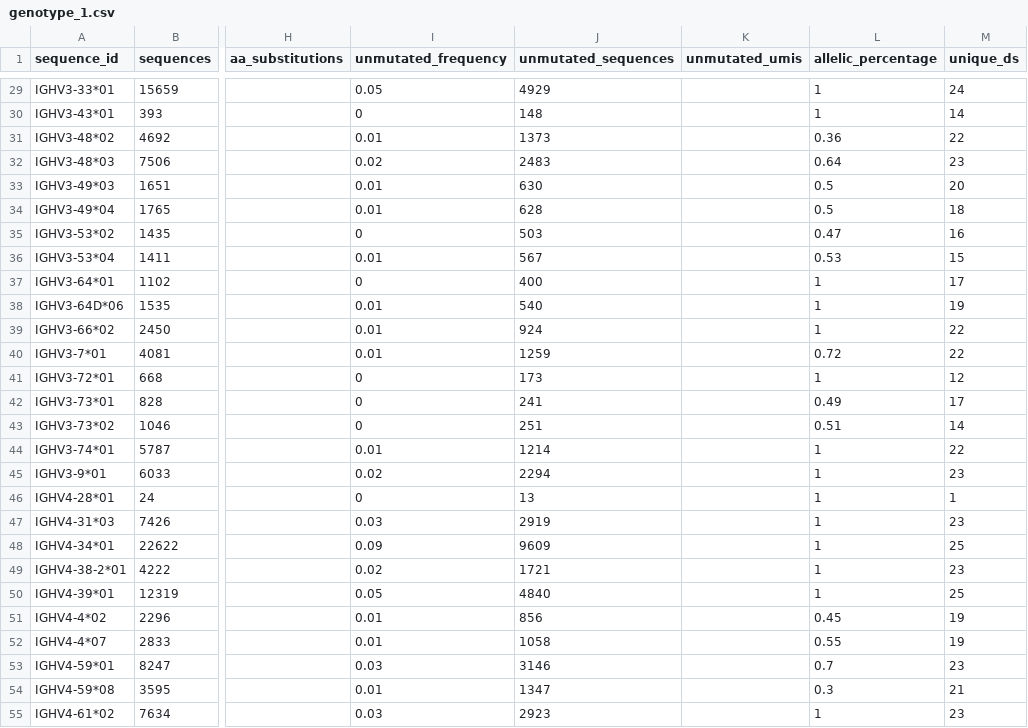
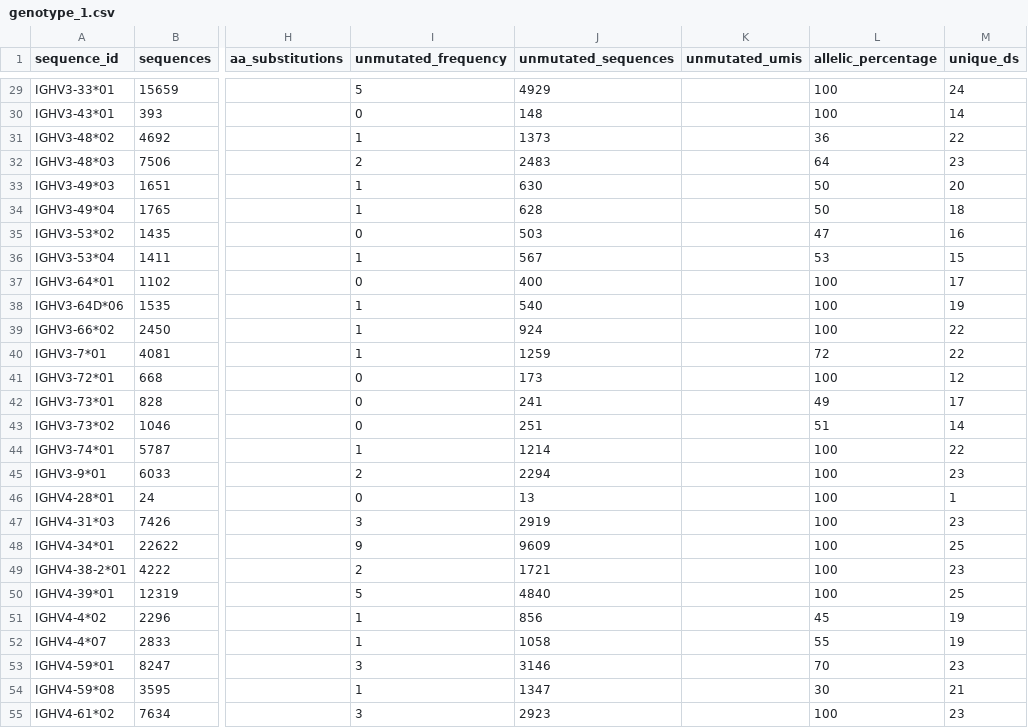
Before and after one commit to airr-community/ogrdb, a CSV file: static/docs/genotype_1.csv, drawn as a sheet; only a part is shown, gaps mark what is left out; the diff covers the shown part only; the diff names each change by its address in the sheet, - before the commit and + after, or states it on an @@ line.

Commit message:
Values should be percentages (max 100) not fractions.

```diff
--- a/static/docs/genotype_1.csv
+++ b/static/docs/genotype_1.csv
-I29 (unmutated_frequency): 0.05
+I29 (unmutated_frequency): 5
-L29:L30 (allelic_percentage): 1
+L29:L30 (allelic_percentage): 100
-I31 (unmutated_frequency): 0.01
+I31 (unmutated_frequency): 1
-L31 (allelic_percentage): 0.36
+L31 (allelic_percentage): 36
-I32 (unmutated_frequency): 0.02
+I32 (unmutated_frequency): 2
-L32 (allelic_percentage): 0.64
+L32 (allelic_percentage): 64
-I33:I34 (unmutated_frequency): 0.01
+I33:I34 (unmutated_frequency): 1
-L33:L34 (allelic_percentage): 0.5
+L33:L34 (allelic_percentage): 50
-L35 (allelic_percentage): 0.47
+L35 (allelic_percentage): 47
-I36 (unmutated_frequency): 0.01
+I36 (unmutated_frequency): 1
-L36 (allelic_percentage): 0.53
+L36 (allelic_percentage): 53
-L37:L39 (allelic_percentage): 1
+L37:L39 (allelic_percentage): 100
-I38:I40 (unmutated_frequency): 0.01
+I38:I40 (unmutated_frequency): 1
-L40 (allelic_percentage): 0.72
+L40 (allelic_percentage): 72
-L41 (allelic_percentage): 1
+L41 (allelic_percentage): 100
-L42 (allelic_percentage): 0.49
+L42 (allelic_percentage): 49
-L43 (allelic_percentage): 0.51
+L43 (allelic_percentage): 51
-I44 (unmutated_frequency): 0.01
+I44 (unmutated_frequency): 1
-L44:L50 (allelic_percentage): 1
+L44:L50 (allelic_percentage): 100
-I45 (unmutated_frequency): 0.02
+I45 (unmutated_frequency): 2
-I47 (unmutated_frequency): 0.03
+I47 (unmutated_frequency): 3
-I48 (unmutated_frequency): 0.09
+I48 (unmutated_frequency): 9
-I49 (unmutated_frequency): 0.02
+I49 (unmutated_frequency): 2
-I50 (unmutated_frequency): 0.05
+I50 (unmutated_frequency): 5
-I51:I52 (unmutated_frequency): 0.01
+I51:I52 (unmutated_frequency): 1
-L51 (allelic_percentage): 0.45
+L51 (allelic_percentage): 45
-L52 (allelic_percentage): 0.55
+L52 (allelic_percentage): 55
-I53 (unmutated_frequency): 0.03
+I53 (unmutated_frequency): 3
-L53 (allelic_percentage): 0.7
+L53 (allelic_percentage): 70
-I54 (unmutated_frequency): 0.01
+I54 (unmutated_frequency): 1
-L54 (allelic_percentage): 0.3
+L54 (allelic_percentage): 30
-I55 (unmutated_frequency): 0.03
+I55 (unmutated_frequency): 3
-L55 (allelic_percentage): 1
+L55 (allelic_percentage): 100
```
Also changed, not shown: 55 edited cells elsewhere in this file.
